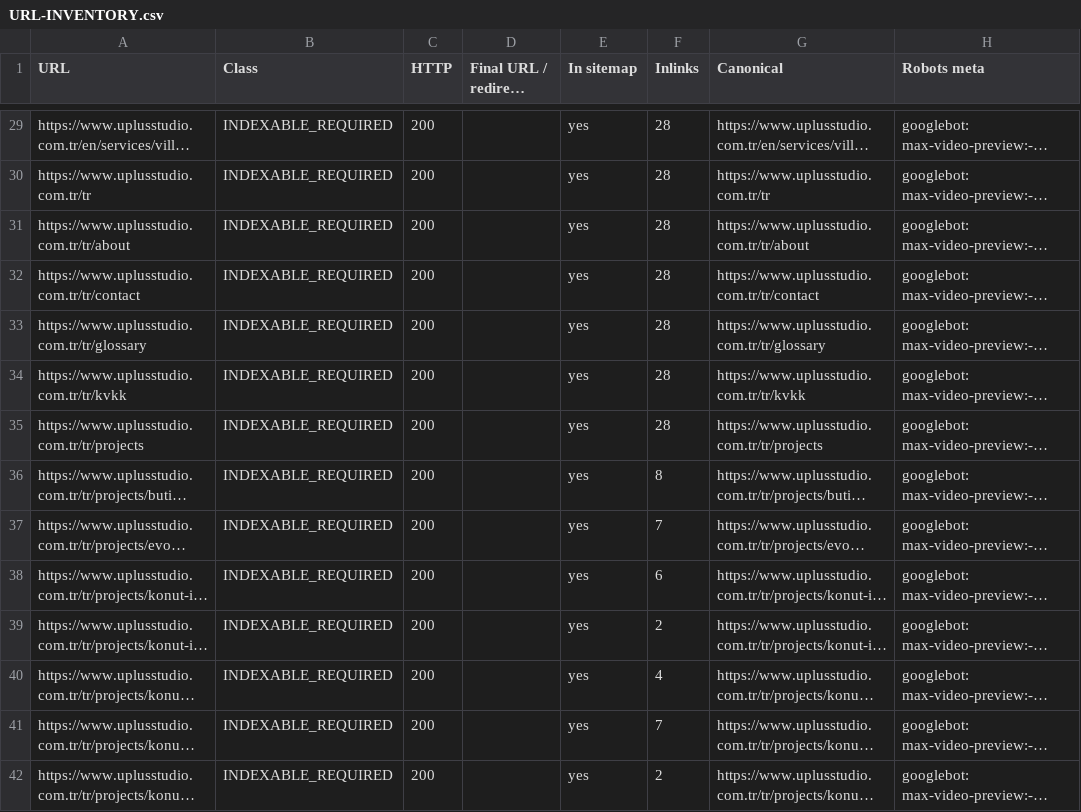
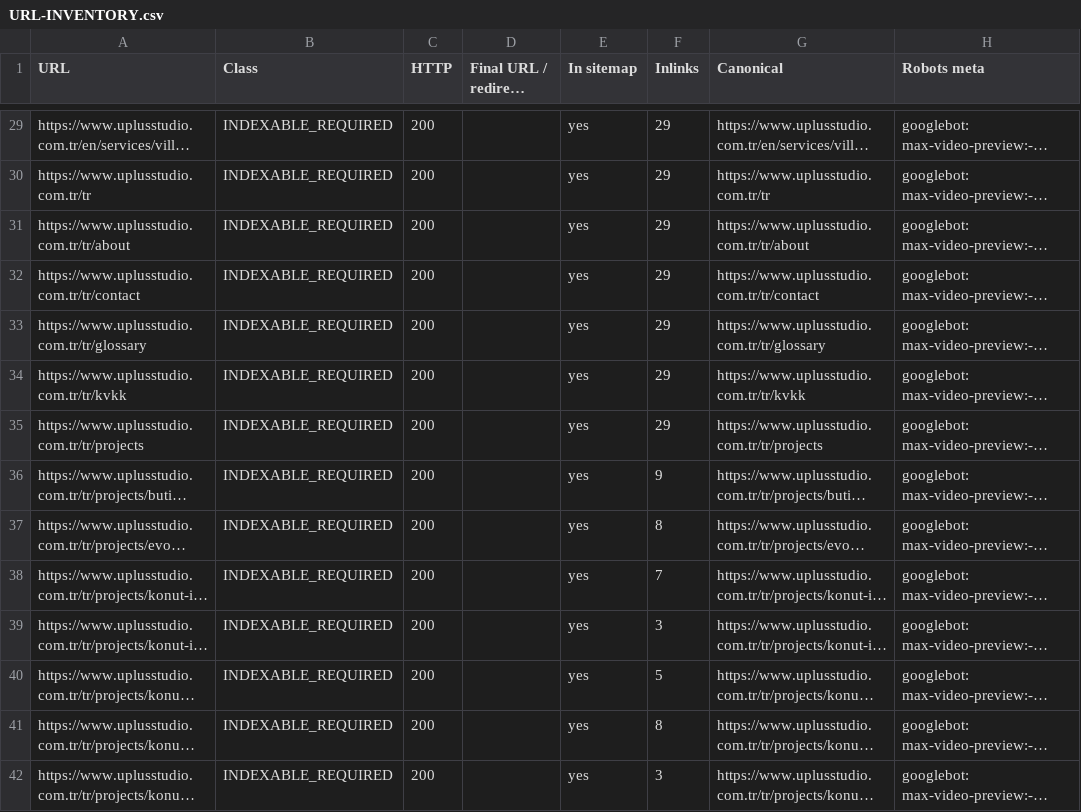
Before and after one commit to UPlusStudioSoftwareDepartment/uplusstudio-website, a CSV file: seo-audit/URL-INVENTORY.csv, drawn as a sheet; only a part is shown, gaps mark what is left out; long unchanged cells end in …; the diff covers the shown part only; the diff names each change by its address in the sheet, - before the commit and + after, or states it on an @@ line.

```diff
--- a/seo-audit/URL-INVENTORY.csv
+++ b/seo-audit/URL-INVENTORY.csv
-F29:F35 (Inlinks): 28
+F29:F35 (Inlinks): 29
-F36 (Inlinks): 8
+F36 (Inlinks): 9
-F37 (Inlinks): 7
+F37 (Inlinks): 8
-F38 (Inlinks): 6
+F38 (Inlinks): 7
-F39 (Inlinks): 2
+F39 (Inlinks): 3
-F40 (Inlinks): 4
+F40 (Inlinks): 5
-F41 (Inlinks): 7
+F41 (Inlinks): 8
-F42 (Inlinks): 2
+F42 (Inlinks): 3
```
Also changed, not shown: 43 edited cells elsewhere in this file, seo-audit/RENDER-CHECK.csv, seo-audit/ultimate/GOOGLE-INDEX-STATUS.csv, 2 other files.
